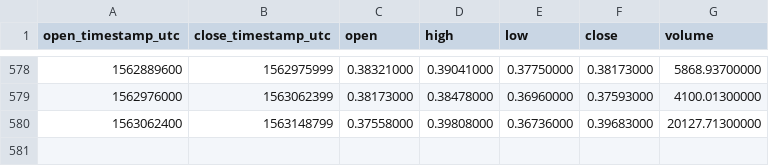
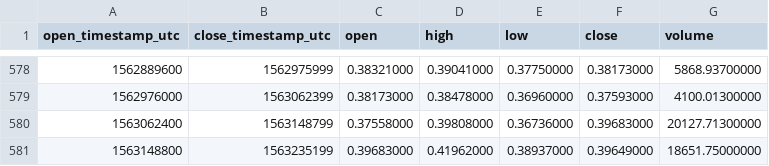
Before and after one commit to cryptobigbro/binance-LTCETH, a CSV file: binance-LTCETH-1d.csv, drawn as a sheet; only a part is shown, gaps mark what is left out; the diff names each change by its address in the sheet, - before the commit and + after, or states it on an @@ line.

Commit message:
Update OHLCV data.

```diff
--- a/binance-LTCETH-1d.csv
+++ b/binance-LTCETH-1d.csv
+row 581: 1563148800 | 1563235199 | 0.39683000 | 0.41962000 | 0.38937000 | 0.39649000 | 18651.75000000
```
Also changed, not shown: 1 other file.
